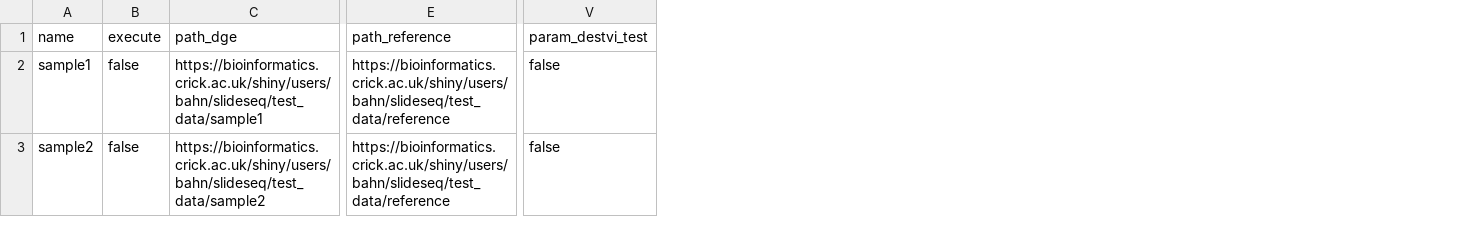
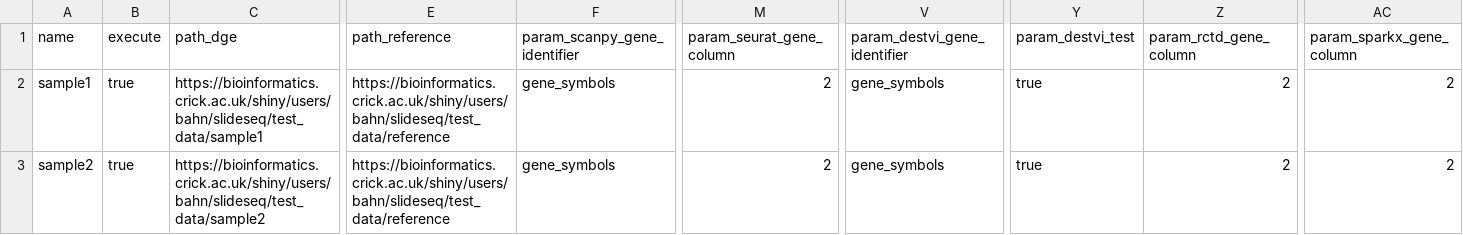
Before and after one commit to bahnk/SlideSeqFirstPassAnalysis, a CSV file: params.csv, drawn as a sheet; only a part is shown, gaps mark what is left out; addresses are those after the commit; the diff names each change by its address in the sheet, - before the commit and + after, or states it on an @@ line.

Commit message:
switch gene symbols and IDs columns and update doc

```diff
--- a/params.csv
+++ b/params.csv
+column F (param_scanpy_gene_identifier), rows 2-3: gene_symbols | gene_symbols
+column M (param_seurat_gene_column), rows 2-3: 2 | 2
+column V (param_destvi_gene_identifier), rows 2-3: gene_symbols | gene_symbols
+column Z (param_rctd_gene_column), rows 2-3: 2 | 2
+column AC (param_sparkx_gene_column), rows 2-3: 2 | 2
-B2:B3 (execute): false
+B2:B3 (execute): true
-Y2:Y3 (param_destvi_test): false
+Y2:Y3 (param_destvi_test): true
```
Also changed, not shown: 16 other files.
